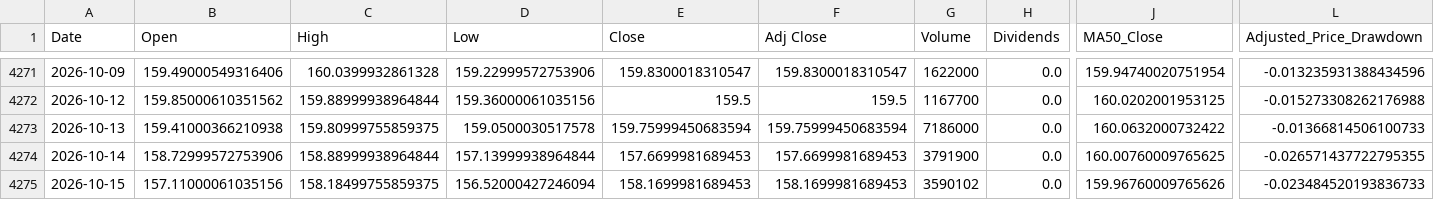
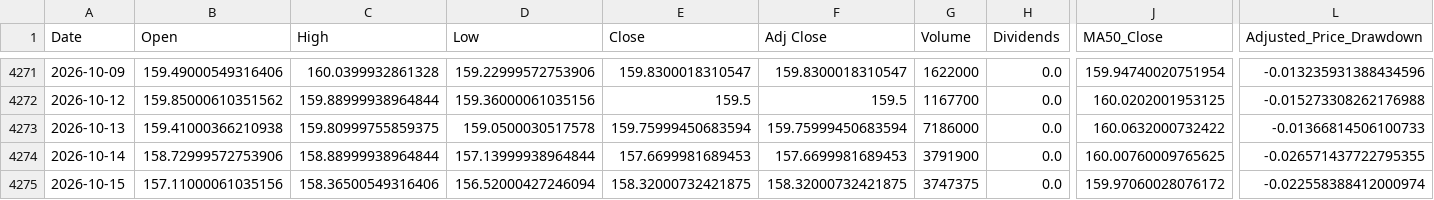
Before and after one commit to a23882005/LivingWaterAI, a CSV file: data/market_history/VT.csv, drawn as a sheet; only a part is shown, gaps mark what is left out; the diff names each change by its address in the sheet, - before the commit and + after, or states it on an @@ line.

```diff
--- a/data/market_history/VT.csv
+++ b/data/market_history/VT.csv
-C4275 (High): 158.18499755859375
+C4275 (High): 158.36500549316406
-E4275 (Close): 158.1699981689453
+E4275 (Close): 158.32000732421875
-F4275 (Adj Close): 158.1699981689453
+F4275 (Adj Close): 158.32000732421875
-G4275 (Volume): 3590102
+G4275 (Volume): 3747375
-J4275 (MA50_Close): 159.96760009765626
+J4275 (MA50_Close): 159.97060028076172
-L4275 (Adjusted_Price_Drawdown): -0.023484520193836733
+L4275 (Adjusted_Price_Drawdown): -0.022558388412000974
```
Also changed, not shown: data/market_history/QQQ.csv, data/market_history/SPY.csv, 5 other files.
